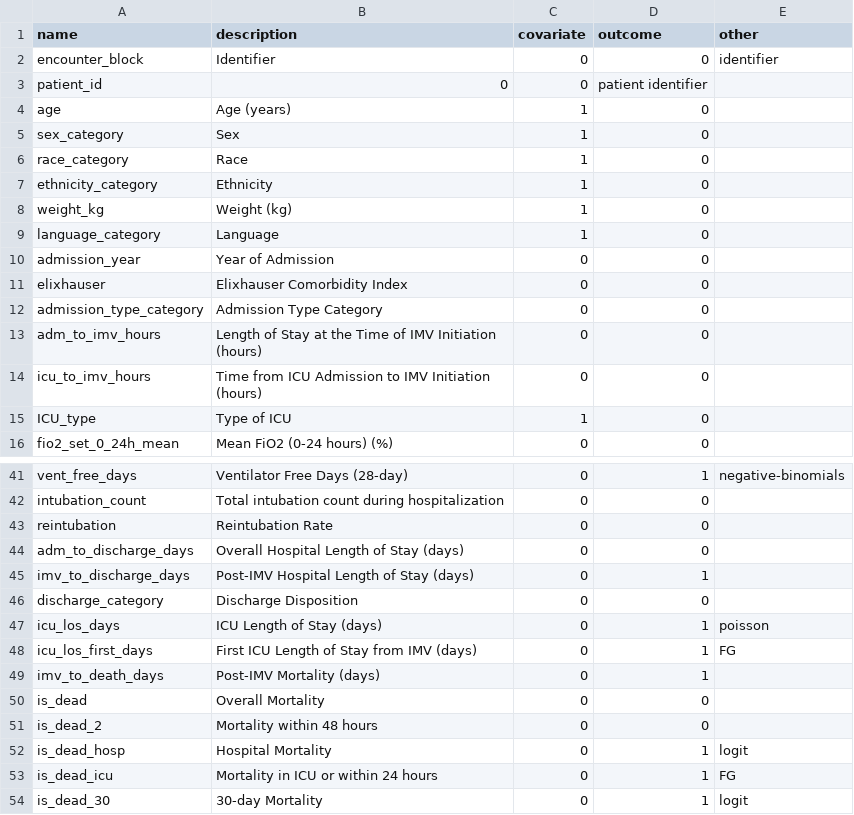
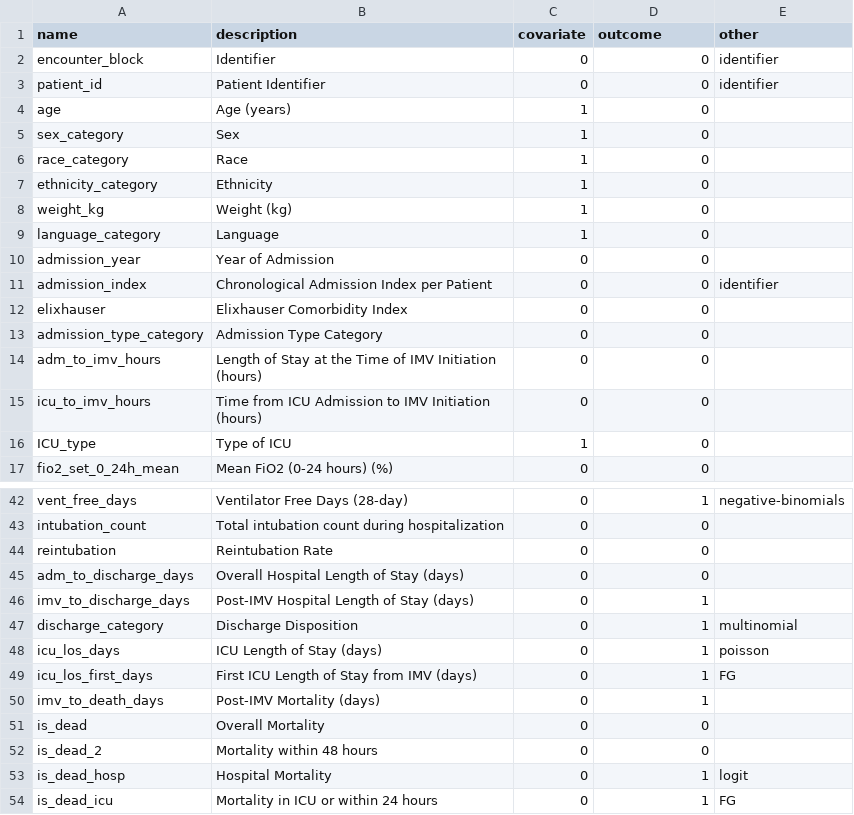
Before and after one commit to Common-Longitudinal-ICU-data-Format/CLIF-pt-consult-order-tte, a CSV file: config/column_def.csv, drawn as a sheet; only a part is shown, gaps mark what is left out; the shorter side is filled out with more unchanged rows.

Commit message:
Add MIMIC year filter, discharge outcome, worst-values and first-admission sensitivity analyses (#2)
Co-authored-by: Qilei <qilei.sheng@yale.edu>

```diff
--- a/config/column_def.csv
+++ b/config/column_def.csv
@@ -2,3 +2,3 @@ name,description,covariate,outcome,other
 encounter_block,Identifier,0,0,identifier
-patient_id,0,0,patient identifier
+patient_id,Patient Identifier,0,0,identifier
 age,Age (years),1,0,
@@ -10,2 +10,3 @@ language_category,Language,1,0,
 admission_year,Year of Admission,0,0,
+admission_index,Chronological Admission Index per Patient,0,0,identifier
 elixhauser,Elixhauser Comorbidity Index,0,0,
@@ -45,3 +46,3 @@ adm_to_discharge_days,Overall Hospital Length of Stay (days),0,0,
 imv_to_discharge_days,Post-IMV Hospital Length of Stay (days),0,1,
-discharge_category,Discharge Disposition,0,0,
+discharge_category,Discharge Disposition,0,1,multinomial
 icu_los_days,ICU Length of Stay (days),0,1,poisson
```
Also changed, not shown: 8 other files.
